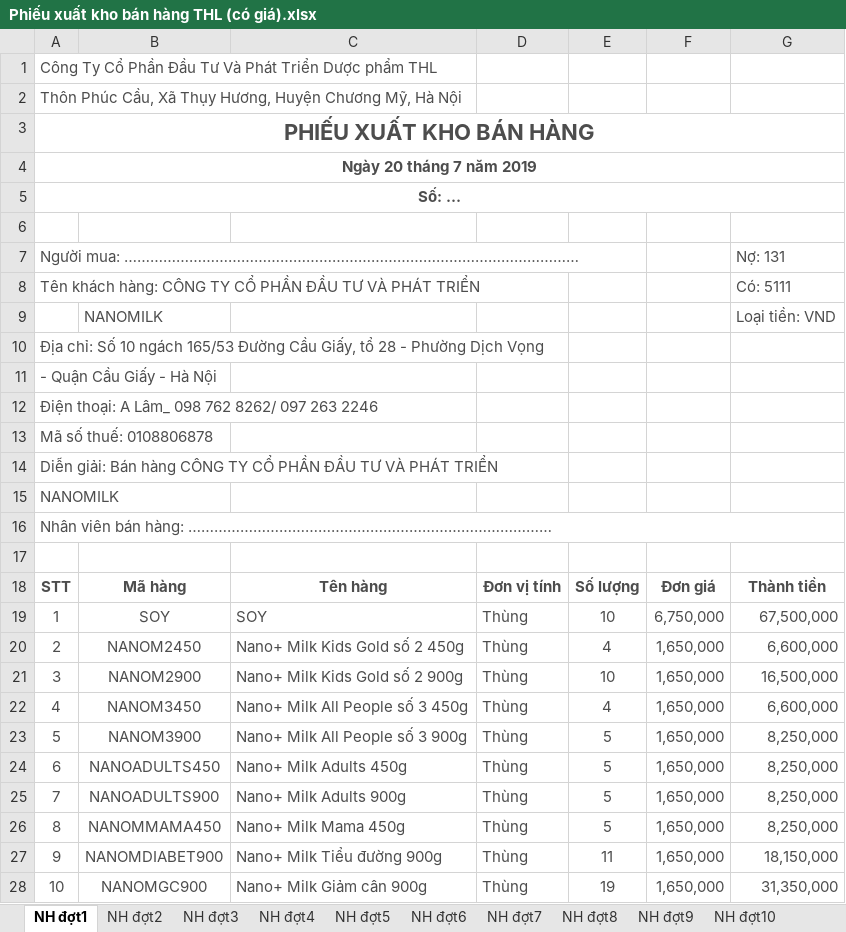
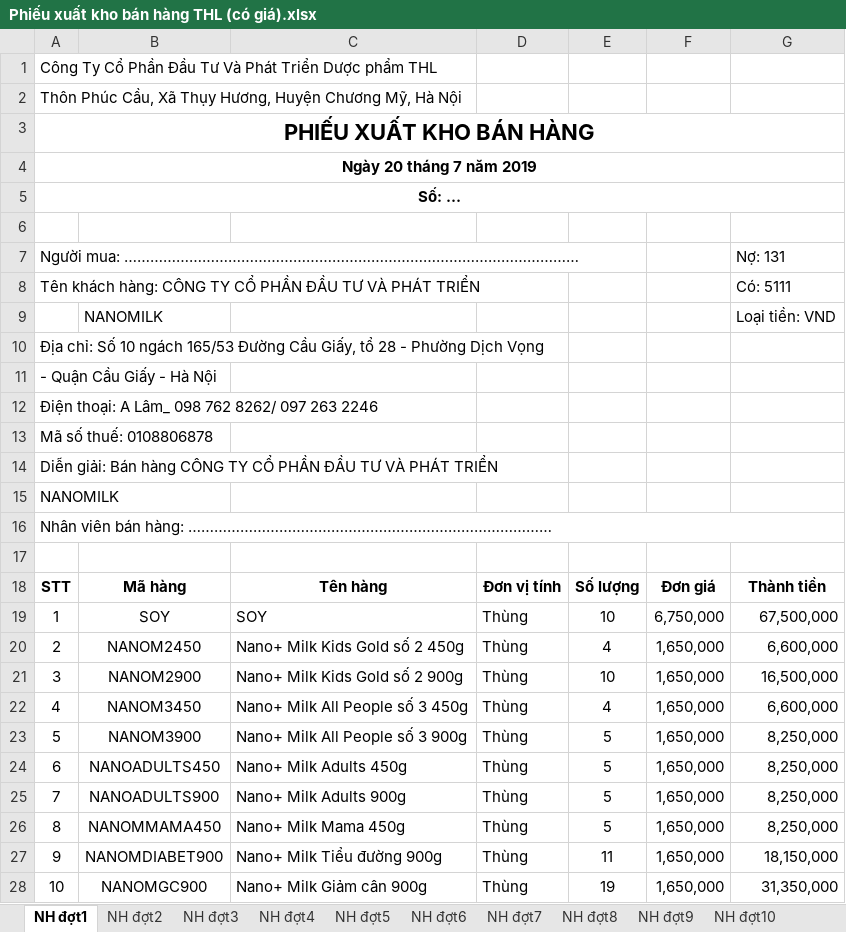
Before and after one commit to lexusna98/HangWorkspace, an Excel workbook: KẾ TOÁN - THÁI HẰNG 26/NHẬP HÀNG/Phiếu xuất kho bán hàng THL (có giá).xlsx, sheet NH đợt1, drawn as a sheet; only a part is shown; values as stored, in another font and other column widths than the file's, no borders; the diff covers the shown part only; the diff names each change by its address in the sheet, - before the commit and + after, or states it on an @@ line.

```diff
--- a/KẾ TOÁN - THÁI HẰNG 26/NHẬP HÀNG/Phiếu xuất kho bán hàng THL (có giá).xlsx (sheet NH đợt1)
+++ b/KẾ TOÁN - THÁI HẰNG 26/NHẬP HÀNG/Phiếu xuất kho bán hàng THL (có giá).xlsx (sheet NH đợt1)
-A1:A5 text colour: #4D4D4D
+A1:A5 text colour: black
-A7:A8 text colour: #4D4D4D
+A7:A8 text colour: black
-G7:G9 text colour: #4D4D4D
+G7:G9 text colour: black
-B9 text colour: #4D4D4D
+B9 text colour: black
-A10:A16 text colour: #4D4D4D
+A10:A16 text colour: black
-A18:G28 text colour: #4D4D4D
+A18:G28 text colour: black
```
Also changed, not shown: cell formats elsewhere in this sheet, sheet NH đợt7, sheet NH đợt3, sheet NH đợt5, sheet NH đợt8, sheet NH đợt 11, sheet NH đợt9, 4 more sheets, other sheet tabs, KẾ TOÁN - THÁI HẰNG 26/Báo cáo/EXCEL/NANOMILK 5_2020.xlsx, KẾ TOÁN - THÁI HẰNG 26/CÔNG NỢ/Công nợ đại lý Cường Oanh.xlsx, 8 other files.
